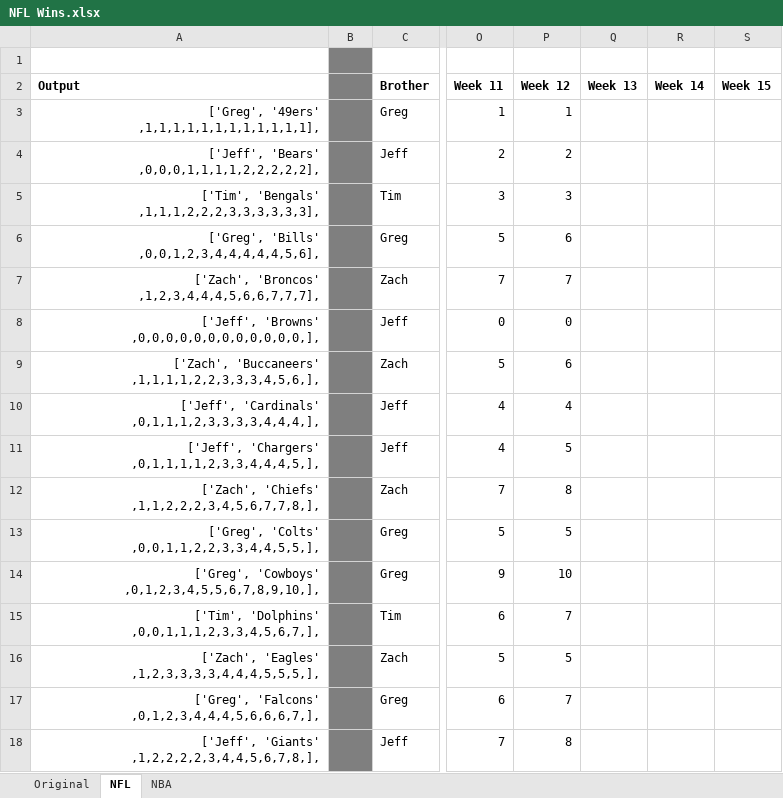
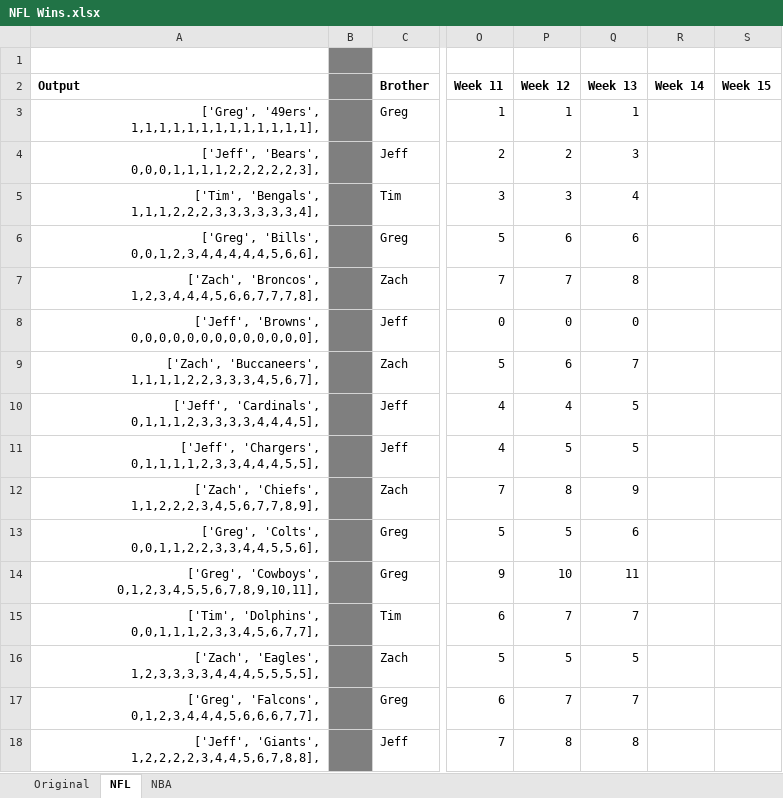
Before and after one commit to jeffmiller00/nfl_wins_league, an Excel workbook: NFL Wins.xlsx, sheet NFL, drawn as a sheet; only a part is shown, gaps mark what is left out; values as stored, in another font and other column widths than the file's, no borders; the diff covers the shown part only; the diff names each change by its address in the sheet, - before the commit and + after, or states it on an @@ line.

Commit message:
Updated for week 13 NFL.

```diff
--- a/NFL Wins.xlsx (sheet NFL)
+++ b/NFL Wins.xlsx (sheet NFL)
-A3 (Output): ['Greg', '49ers' ,1,1,1,1,1,1,1,1,1,1,1,1],
+A3 (Output): ['Greg', '49ers', 1,1,1,1,1,1,1,1,1,1,1,1,1],
-Q3 (Week 13): (empty)
+Q3 (Week 13): 1
-A4 (Output): ['Jeff', 'Bears' ,0,0,0,1,1,1,1,2,2,2,2,2],
+A4 (Output): ['Jeff', 'Bears', 0,0,0,1,1,1,1,2,2,2,2,2,3],
-Q4 (Week 13): (empty)
+Q4 (Week 13): 3
-A5 (Output): ['Tim', 'Bengals' ,1,1,1,2,2,2,3,3,3,3,3,3],
+A5 (Output): ['Tim', 'Bengals', 1,1,1,2,2,2,3,3,3,3,3,3,4],
-Q5 (Week 13): (empty)
+Q5 (Week 13): 4
-A6 (Output): ['Greg', 'Bills' ,0,0,1,2,3,4,4,4,4,4,5,6],
+A6 (Output): ['Greg', 'Bills', 0,0,1,2,3,4,4,4,4,4,5,6,6],
-Q6 (Week 13): (empty)
+Q6 (Week 13): 6
-A7 (Output): ['Zach', 'Broncos' ,1,2,3,4,4,4,5,6,6,7,7,7],
+A7 (Output): ['Zach', 'Broncos', 1,2,3,4,4,4,5,6,6,7,7,7,8],
-Q7 (Week 13): (empty)
+Q7 (Week 13): 8
-A8 (Output): ['Jeff', 'Browns' ,0,0,0,0,0,0,0,0,0,0,0,0,],
+A8 (Output): ['Jeff', 'Browns', 0,0,0,0,0,0,0,0,0,0,0,0,0],
-Q8 (Week 13): (empty)
+Q8 (Week 13): 0
-A9 (Output): ['Zach', 'Buccaneers' ,1,1,1,1,2,2,3,3,3,4,5,6,],
+A9 (Output): ['Zach', 'Buccaneers', 1,1,1,1,2,2,3,3,3,4,5,6,7],
-Q9 (Week 13): (empty)
+Q9 (Week 13): 7
-A10 (Output): ['Jeff', 'Cardinals' ,0,1,1,1,2,3,3,3,3,4,4,4,],
+A10 (Output): ['Jeff', 'Cardinals', 0,1,1,1,2,3,3,3,3,4,4,4,5],
-Q10:Q11 (Week 13): (empty)
+Q10:Q11 (Week 13): 5
-A11 (Output): ['Jeff', 'Chargers' ,0,1,1,1,1,2,3,3,4,4,4,5,],
+A11 (Output): ['Jeff', 'Chargers', 0,1,1,1,1,2,3,3,4,4,4,5,5],
-A12 (Output): ['Zach', 'Chiefs' ,1,1,2,2,2,3,4,5,6,7,7,8,],
+A12 (Output): ['Zach', 'Chiefs', 1,1,2,2,2,3,4,5,6,7,7,8,9],
-Q12 (Week 13): (empty)
+Q12 (Week 13): 9
-A13 (Output): ['Greg', 'Colts' ,0,0,1,1,2,2,3,3,4,4,5,5,],
+A13 (Output): ['Greg', 'Colts', 0,0,1,1,2,2,3,3,4,4,5,5,6],
-Q13 (Week 13): (empty)
+Q13 (Week 13): 6
-A14 (Output): ['Greg', 'Cowboys' ,0,1,2,3,4,5,5,6,7,8,9,10,],
+A14 (Output): ['Greg', 'Cowboys', 0,1,2,3,4,5,5,6,7,8,9,10,11],
-Q14 (Week 13): (empty)
+Q14 (Week 13): 11
-A15 (Output): ['Tim', 'Dolphins' ,0,0,1,1,1,2,3,3,4,5,6,7,],
+A15 (Output): ['Tim', 'Dolphins', 0,0,1,1,1,2,3,3,4,5,6,7,7],
-Q15 (Week 13): (empty)
+Q15 (Week 13): 7
-A16 (Output): ['Zach', 'Eagles' ,1,2,3,3,3,3,4,4,4,5,5,5,],
+A16 (Output): ['Zach', 'Eagles', 1,2,3,3,3,3,4,4,4,5,5,5,5],
-Q16 (Week 13): (empty)
+Q16 (Week 13): 5
-A17 (Output): ['Greg', 'Falcons' ,0,1,2,3,4,4,4,5,6,6,6,7,],
+A17 (Output): ['Greg', 'Falcons', 0,1,2,3,4,4,4,5,6,6,6,7,7],
-Q17 (Week 13): (empty)
+Q17 (Week 13): 7
-A18 (Output): ['Jeff', 'Giants' ,1,2,2,2,2,3,4,4,5,6,7,8,],
+A18 (Output): ['Jeff', 'Giants', 1,2,2,2,2,3,4,4,5,6,7,8,8],
-Q18 (Week 13): (empty)
+Q18 (Week 13): 8
```
Also changed, not shown: 36 edited cells elsewhere in this sheet, 1 other file.
